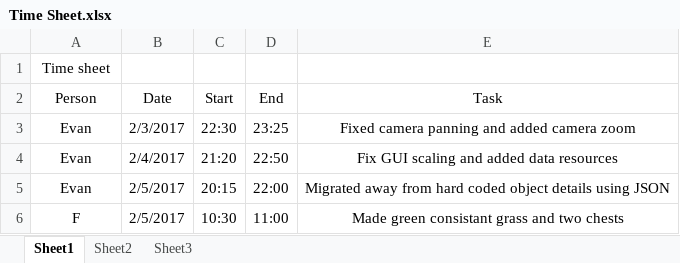
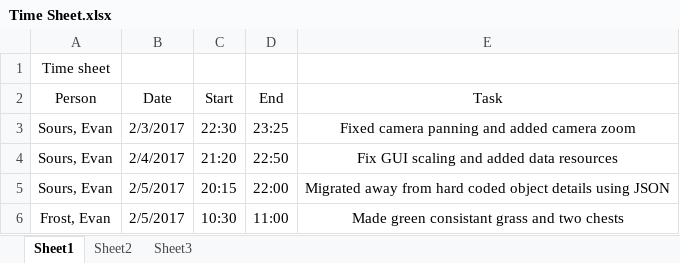
Before and after one commit to AtelierAmber/Town-Builder, an Excel workbook: Time Sheet.xlsx, sheet Sheet1, drawn as a sheet; values as stored, in another font and other column widths than the file's, no borders; the diff names each change by its address in the sheet, - before the commit and + after, or states it on an @@ line.

Commit message:
Time sheet corrections

```diff
--- a/Time Sheet.xlsx (sheet Sheet1)
+++ b/Time Sheet.xlsx (sheet Sheet1)
-A3:A5 (Person): Evan
+A3:A5 (Person): Sours, Evan
-A6 (Person): F
+A6 (Person): Frost, Evan
```
